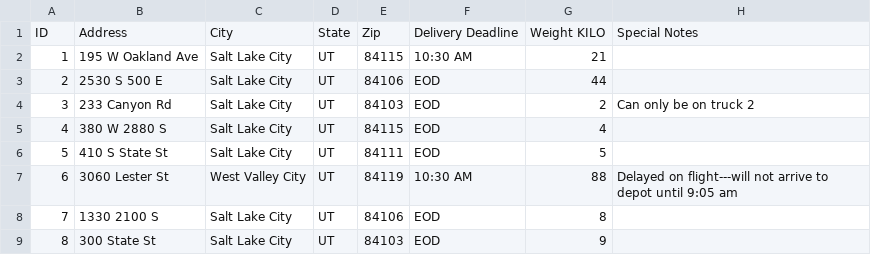
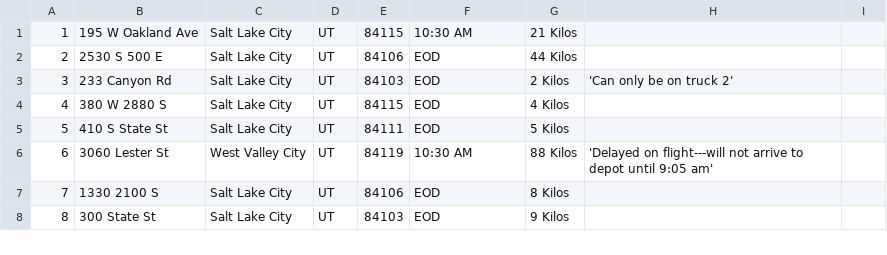
Before and after one commit to ImpossibleInc/C950, a CSV file: WGUFiles/CSVFiles/PackageFiles.csv, drawn as a sheet; only a part is shown; removed rows and columns are numbered as before the commit, all else as after; the diff names each change by its address in the sheet, - before the commit and + after, or states it on an @@ line.

```diff
--- a/WGUFiles/CSVFiles/PackageFiles.csv
+++ b/WGUFiles/CSVFiles/PackageFiles.csv
-column G, rows 2-9: 21 | 44 | 2 | 4 | 5 | 88 | 8 | 9
-column H, rows 4-7: Can only be on truck 2 |  |  | Delayed on flight---will not arrive to depot until 9:05 am
+column G, rows 1-8: 21 Kilos | 44 Kilos | 2 Kilos | 4 Kilos | 5 Kilos | 88 Kilos | 8 Kilos | 9 Kilos
+column H, rows 3-6: 'Can only be on truck 2' |  |  | 'Delayed on flight---will not arrive to depot until 9:05 am'
+column I, empty
-row 1: ID | Address | City | State | Zip | Delivery Deadline | Weight KILO | Special Notes
```
Also changed, not shown: 4 other files.
